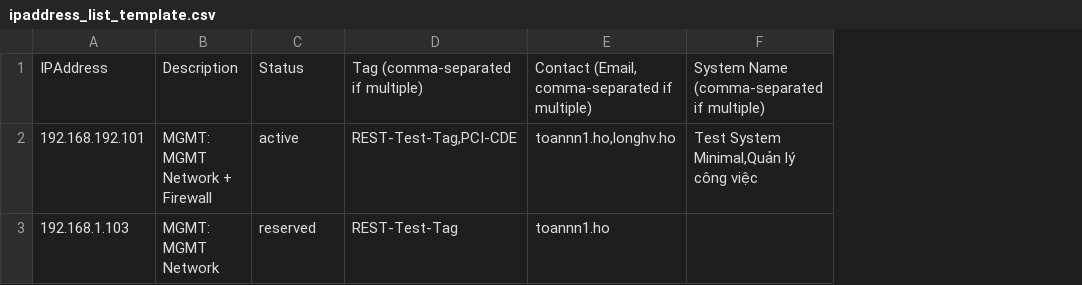
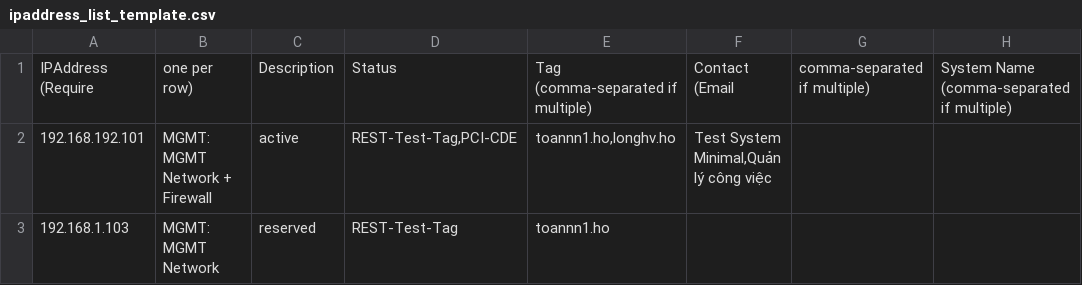
Before and after one commit to vietcf/open-asm, a CSV file: public/files/ipaddress_list_template.csv, drawn as a sheet; removed rows and columns are numbered as before the commit, all else as after; the diff names each change by its address in the sheet, - before the commit and + after, or states it on an @@ line.

```diff
--- a/public/files/ipaddress_list_template.csv
+++ b/public/files/ipaddress_list_template.csv
+column F, row 2: Test System Minimal,Quản lý công việc
+column G, empty
-row 1: IPAddress | Description | Status | Tag (comma-separated if multiple) | Contact (Email, comma-separated if multiple) | System Name (comma-separated if multiple)
+row 1: IPAddress (Require | one per row) | Description | Status | Tag (comma-separated if multiple) | Contact (Email | comma-separated if multiple) | System Name (comma-separated if multiple)
-H2: Test System Minimal,Quản lý công việc
+H2: (empty)
```
Also changed, not shown: public/files/contact_list_template.csv, public/files/server_list_template.csv, 38 other files.
